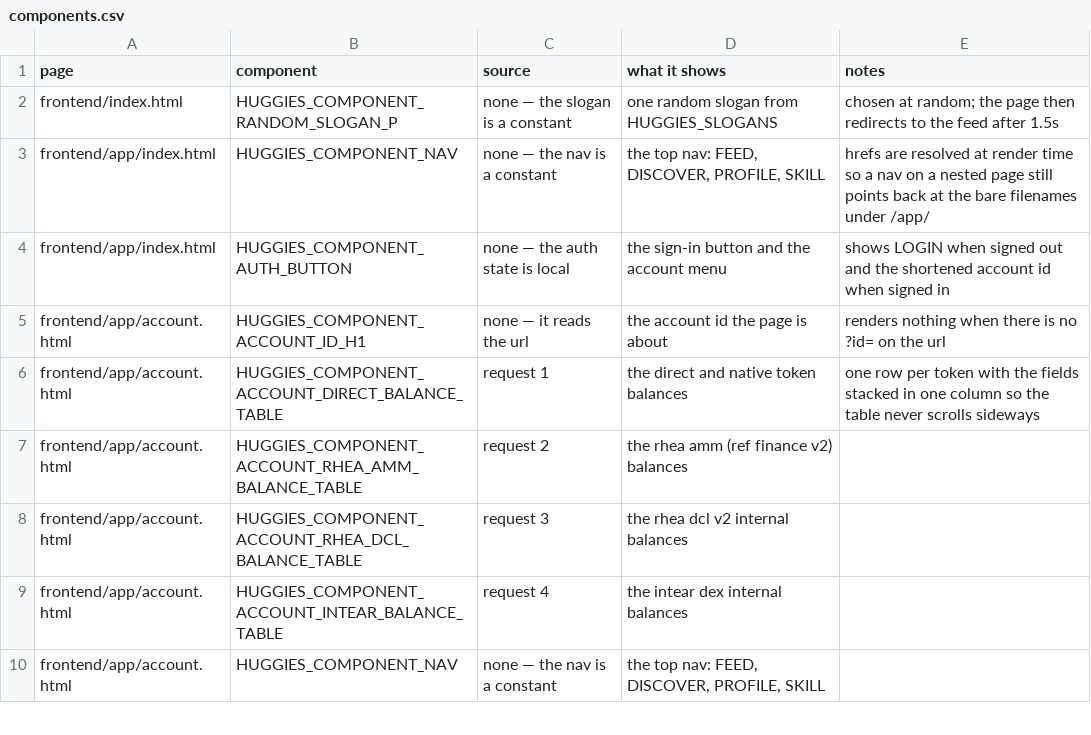
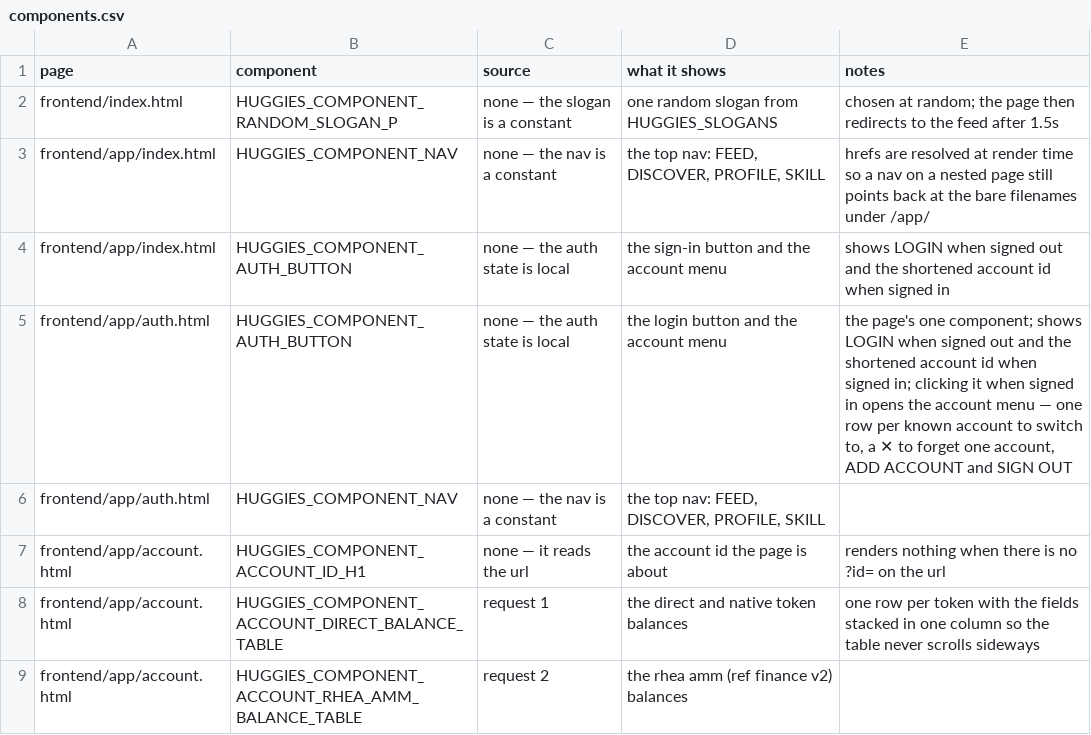
Before and after one commit to huggiesdotnear/huggies-rex-engine, a CSV file: DOCS/PAGES/components.csv, drawn as a sheet; only a part is shown; the shorter side is filled out with more unchanged rows; the diff names each change by its address in the sheet, - before the commit and + after, or states it on an @@ line.

Commit message:
auth: write the page spec and drop the huggies-page wrapper
the auth page shows the login button to a signed-out reader and
bounces a signed-in one to account.html with their id in the url.

- DOCS/PAGES/frontend.app.auth.md: the description and the html
  codeblock, replacing the placeholder
- DOCS/PAGES/components.csv: the two components the page mounts
  (the auth button and the nav); the page fetches nothing
- DOCS/PAGES/README.md: tag the page as AUTH
- frontend/app/auth.html: the content sits directly in main now,
  which is what the rule says and what the spec says

```diff
--- a/DOCS/PAGES/components.csv
+++ b/DOCS/PAGES/components.csv
+row 5: frontend/app/auth.html | HUGGIES_COMPONENT_AUTH_BUTTON | none — the auth state is local | the login button and the account menu | the page's one component; shows LOGIN when signed out and the shortened account id when signed in; clicking it when signed in opens the account menu — one row per known account to switch to, a ✕ to forget one account, ADD ACCOUNT and SIGN OUT
+row 6: frontend/app/auth.html | HUGGIES_COMPONENT_NAV | none — the nav is a constant | the top nav: FEED, DISCOVER, PROFILE, SKILL
```
Also changed, not shown: 3 other files.
